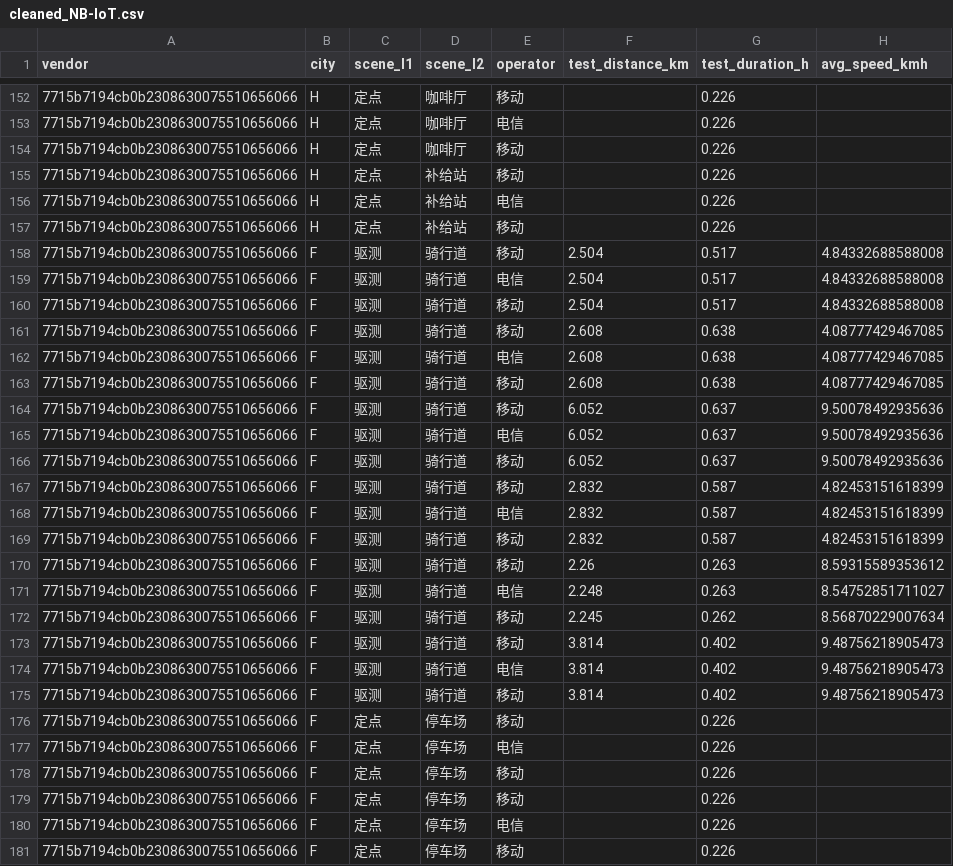
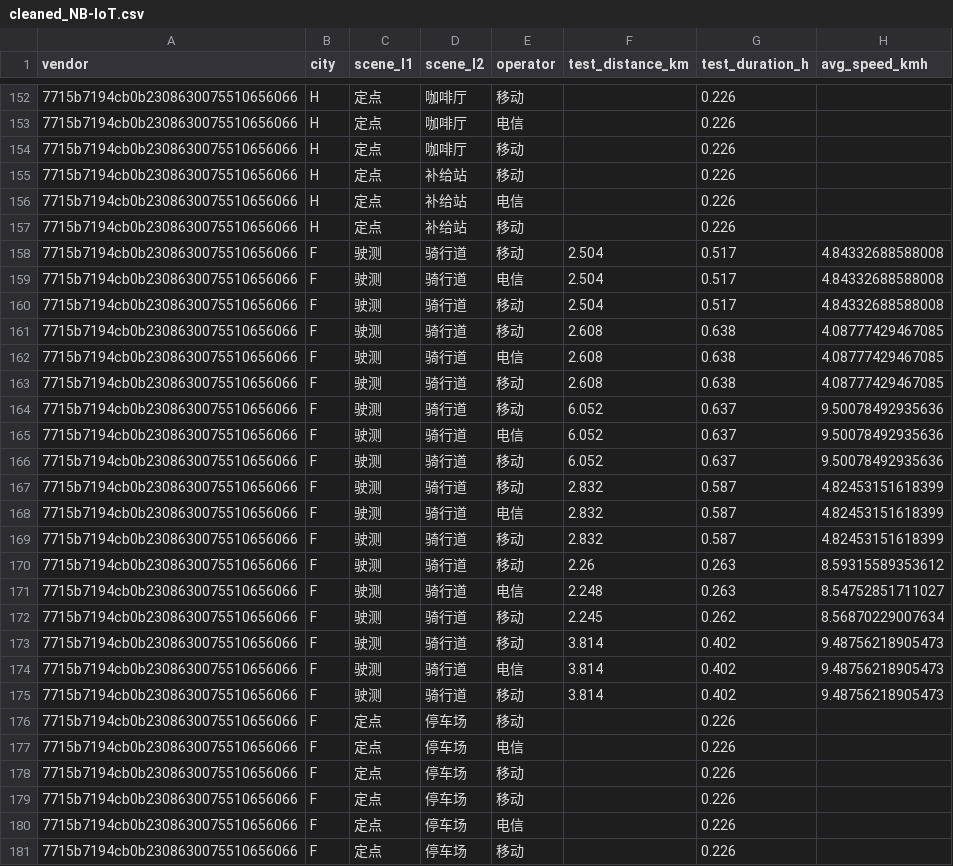
Before and after one commit to YizeeOne/telebd, a CSV file: output/cleaned_NB-IoT.csv, drawn as a sheet; only a part is shown, gaps mark what is left out; the diff covers the shown part only; the diff names each change by its address in the sheet, - before the commit and + after, or states it on an @@ line.

```diff
--- a/output/cleaned_NB-IoT.csv
+++ b/output/cleaned_NB-IoT.csv
-C158:C175 (scene_l1): 驱测
+C158:C175 (scene_l1): 驶测
```
Also changed, not shown: 90 edited cells elsewhere in this file, output/cleaned_Cat1.csv, output/cleaned_Redcap.csv, 27 other files.
